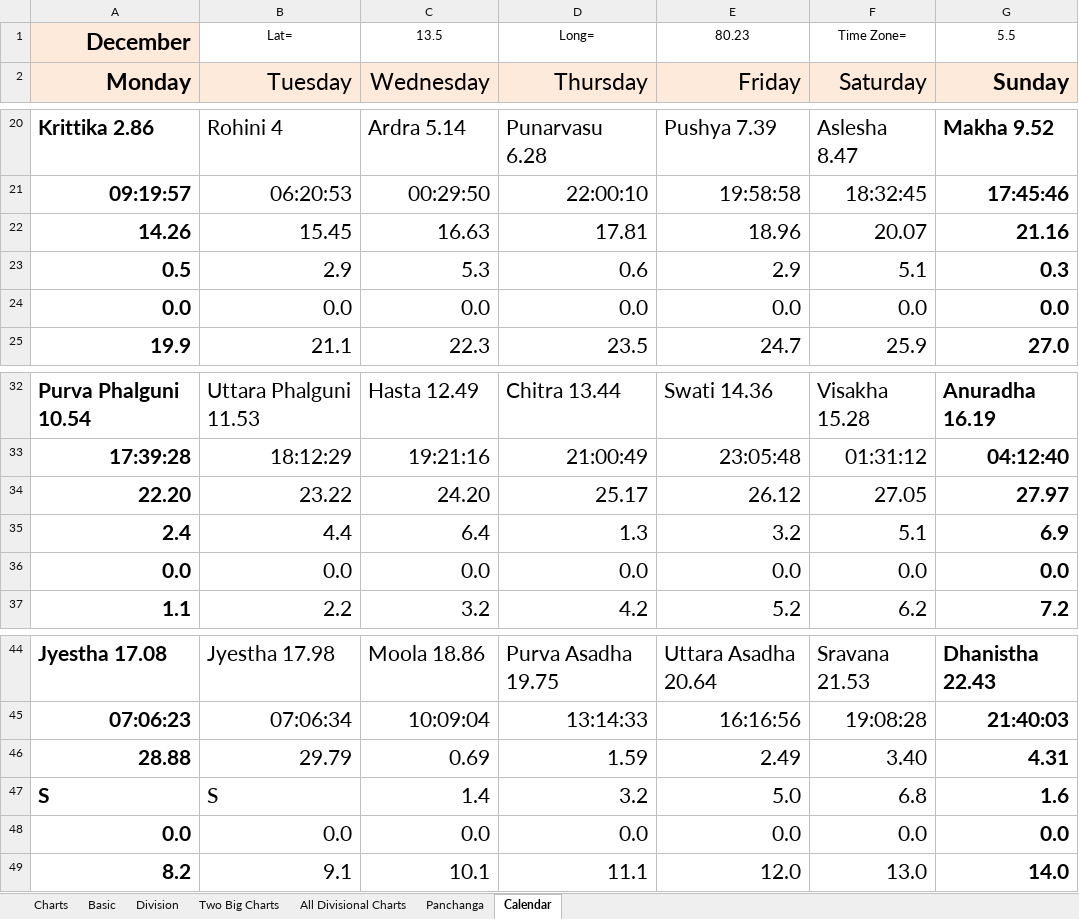
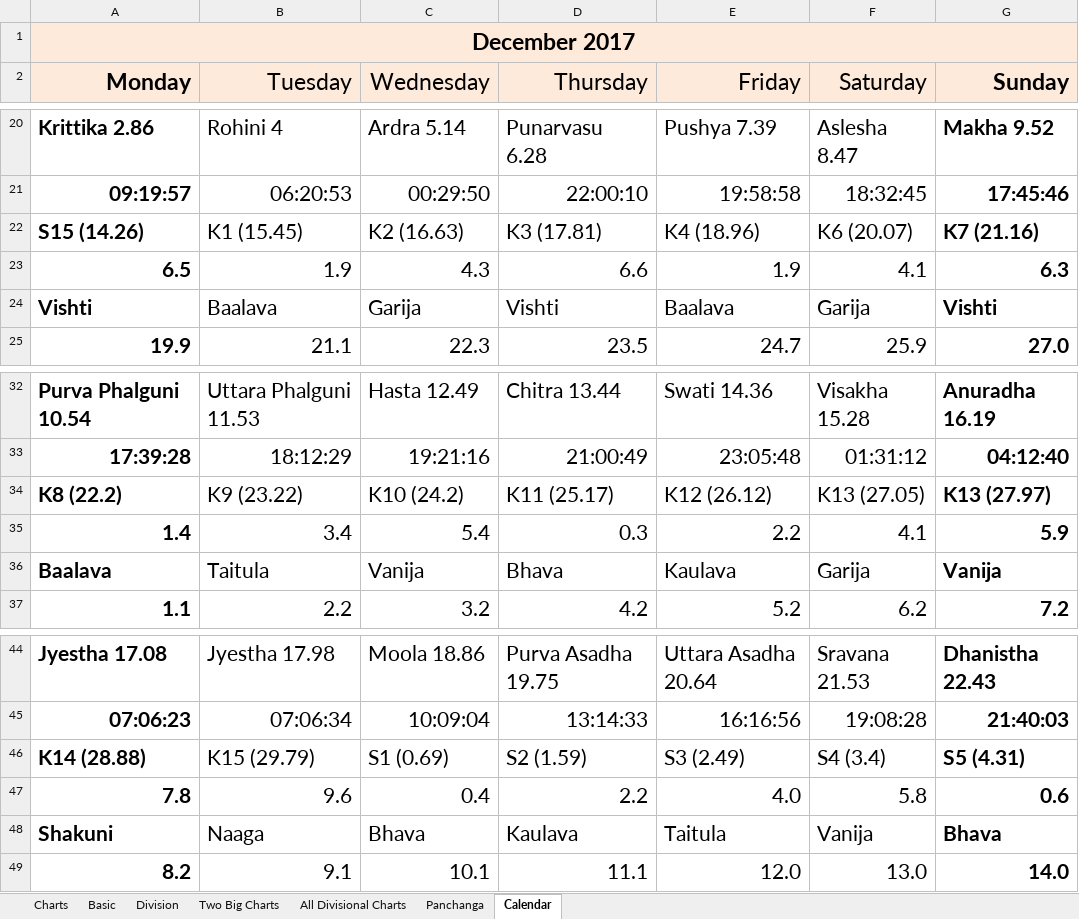
Before and after one commit to SanjayPrabhakaran/JyotishCalc, an Excel workbook: Jyotish Calc Ver 2.0.xlsm, sheet Calendar, drawn as a sheet; only a part is shown, gaps mark what is left out; values as stored, in another font and other column widths than the file's, no borders; removed rows and columns are numbered as before the commit, all else as after; the diff covers the shown part only; the diff names each change by its address in the sheet, - before the commit and + after, or states it on an @@ line.

```diff
--- a/Jyotish Calc Ver 2.0.xlsm (sheet Calendar)
+++ b/Jyotish Calc Ver 2.0.xlsm (sheet Calendar)
-row 1: December | Lat= | 13.5 | Long= | 80.23 | Time Zone= | 5.5
+row 1: December 2017
-row 22: 14.26 | 15.45 | 16.63 | 17.81 | 18.96 | 20.07 | 21.16
-row 23: 0.5 | 2.9 | 5.3 | 0.6 | 2.9 | 5.1 | 0.3
-row 24: 0.0 | 0.0 | 0.0 | 0.0 | 0.0 | 0.0 | 0.0
+row 22: S15 (14.26) | K1 (15.45) | K2 (16.63) | K3 (17.81) | K4 (18.96) | K6 (20.07) | K7 (21.16)
+row 23: 6.5 | 1.9 | 4.3 | 6.6 | 1.9 | 4.1 | 6.3
+row 24: Vishti | Baalava | Garija | Vishti | Baalava | Garija | Vishti
-row 34: 22.20 | 23.22 | 24.20 | 25.17 | 26.12 | 27.05 | 27.97
-row 35: 2.4 | 4.4 | 6.4 | 1.3 | 3.2 | 5.1 | 6.9
-row 36: 0.0 | 0.0 | 0.0 | 0.0 | 0.0 | 0.0 | 0.0
+row 34: K8 (22.2) | K9 (23.22) | K10 (24.2) | K11 (25.17) | K12 (26.12) | K13 (27.05) | K13 (27.97)
+row 35: 1.4 | 3.4 | 5.4 | 0.3 | 2.2 | 4.1 | 5.9
+row 36: Baalava | Taitula | Vanija | Bhava | Kaulava | Garija | Vanija
-row 46: 28.88 | 29.79 | 0.69 | 1.59 | 2.49 | 3.40 | 4.31
-row 47: S | S | 1.4 | 3.2 | 5.0 | 6.8 | 1.6
-row 48: 0.0 | 0.0 | 0.0 | 0.0 | 0.0 | 0.0 | 0.0
+row 46: K14 (28.88) | K15 (29.79) | S1 (0.69) | S2 (1.59) | S3 (2.49) | S4 (3.4) | S5 (4.31)
+row 47: 7.8 | 9.6 | 0.4 | 2.2 | 4.0 | 5.8 | 0.6
+row 48: Shakuni | Naaga | Bhava | Kaulava | Taitula | Vanija | Bhava
```
Also changed, not shown: 20 added rows and 6 removed rows elsewhere in this sheet, sheet Panchanga.
